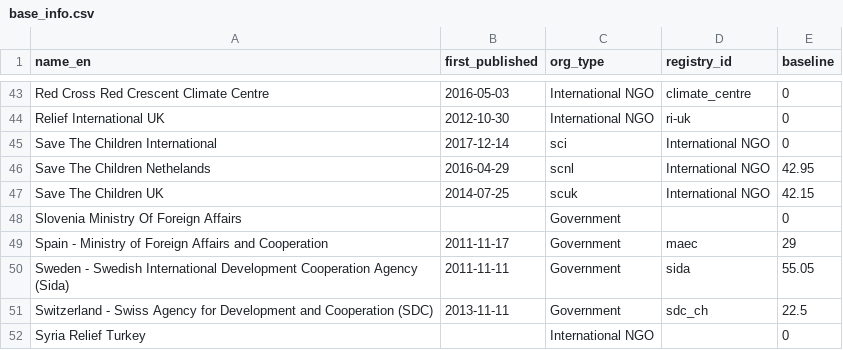
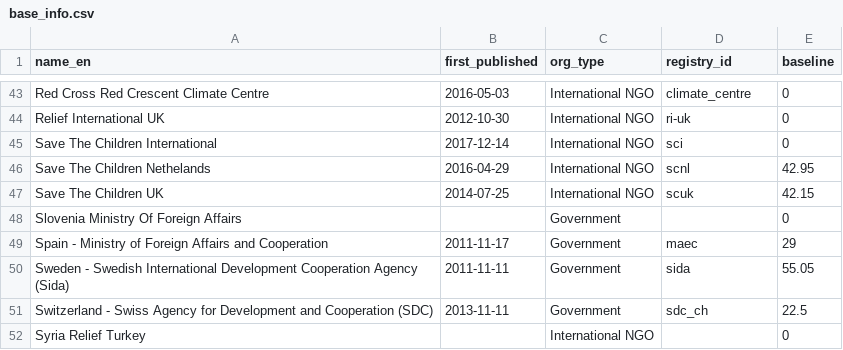
Before and after one commit to devinit/grand-bargain-monitoring, a CSV file: data/static/base_info.csv, drawn as a sheet; only a part is shown, gaps mark what is left out.

Commit message:
Updated To Switch Org Type &  Registry ID for STC
Amended 3 STC entries

```diff
--- a/data/static/base_info.csv
+++ b/data/static/base_info.csv
@@ -44,5 +44,5 @@ Red Cross Red Crescent Climate Centre,2016-05-03,International NGO,climate_centr
 Relief International UK,2012-10-30,International NGO,ri-uk,0
-Save The Children International,2017-12-14,sci,International NGO,0
-Save The Children Nethelands,2016-04-29,scnl,International NGO,42.95
-Save The Children UK,2014-07-25,scuk,International NGO,42.15
+Save The Children International,2017-12-14,International NGO,sci,0
+Save The Children Nethelands,2016-04-29,International NGO,scnl,42.95
+Save The Children UK,2014-07-25,International NGO,scuk,42.15
 Slovenia Ministry Of Foreign Affairs,,Government,,0
```
